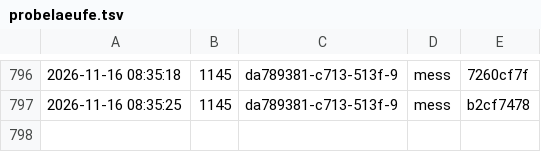
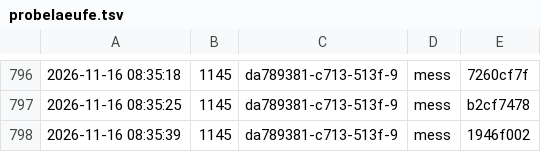
Before and after one commit to tramour-cmyk/androidapp_rpg_bornim, a TSV file: probelaeufe.tsv, drawn as a sheet; only a part is shown, gaps mark what is left out; the diff names each change by its address in the sheet, - before the commit and + after, or states it on an @@ line.

Commit message:
Probelauf 1145 (da789381-c713-513f-9)

```diff
--- a/probelaeufe.tsv
+++ b/probelaeufe.tsv
+row 798: 2026-11-16 08:35:39 | 1145 | da789381-c713-513f-9 | mess | 1946f002
```
